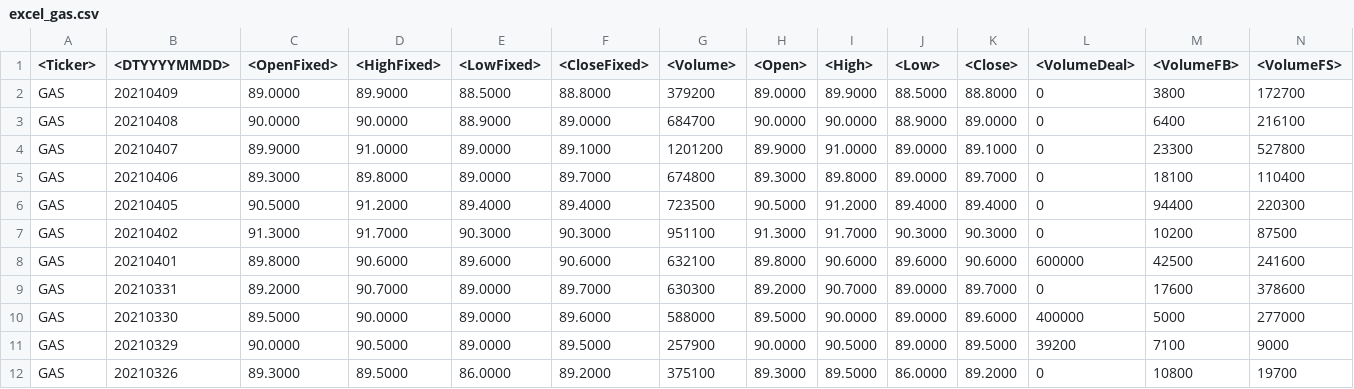
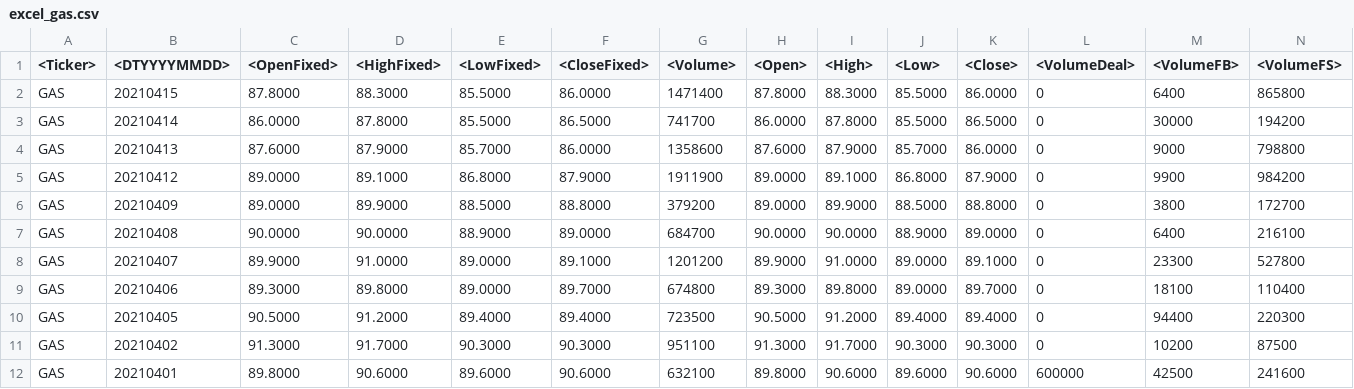
Before and after one commit to ngophuong/VNStock, a CSV file: excel_gas.csv, drawn as a sheet; only a part is shown; the shorter side is filled out with more unchanged rows; the diff names each change by its address in the sheet, - before the commit and + after, or states it on an @@ line.

```diff
--- a/excel_gas.csv
+++ b/excel_gas.csv
+row 2: GAS | 20210415 | 87.8000 | 88.3000 | 85.5000 | 86.0000 | 1471400 | 87.8000 | 88.3000 | 85.5000 | 86.0000 | 0 | 6400 | 865800
+row 3: GAS | 20210414 | 86.0000 | 87.8000 | 85.5000 | 86.5000 | 741700 | 86.0000 | 87.8000 | 85.5000 | 86.5000 | 0 | 30000 | 194200
+row 4: GAS | 20210413 | 87.6000 | 87.9000 | 85.7000 | 86.0000 | 1358600 | 87.6000 | 87.9000 | 85.7000 | 86.0000 | 0 | 9000 | 798800
+row 5: GAS | 20210412 | 89.0000 | 89.1000 | 86.8000 | 87.9000 | 1911900 | 89.0000 | 89.1000 | 86.8000 | 87.9000 | 0 | 9900 | 984200
```
Also changed, not shown: excel_ctg.csv, excel_hpg.csv, 10 other files.
